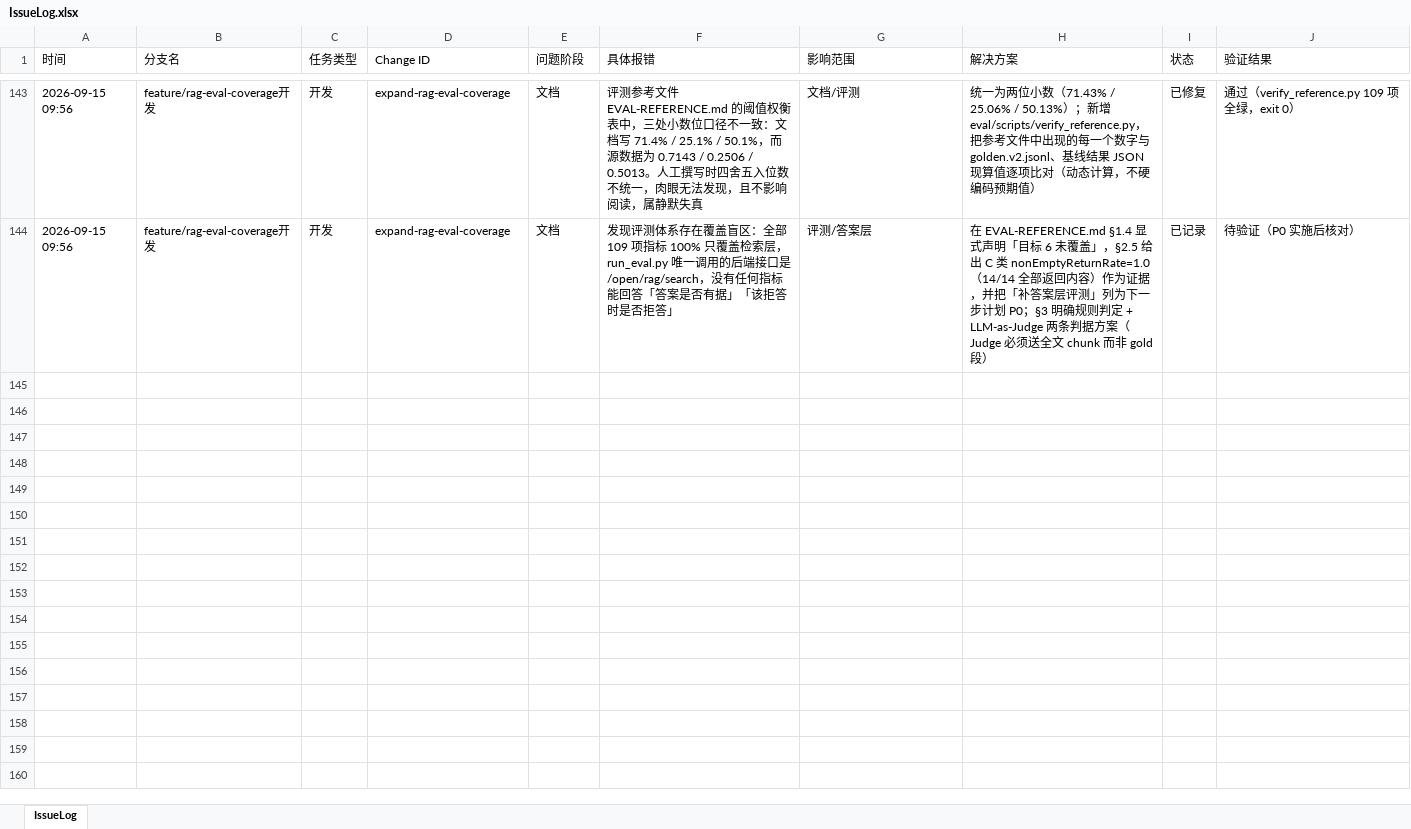
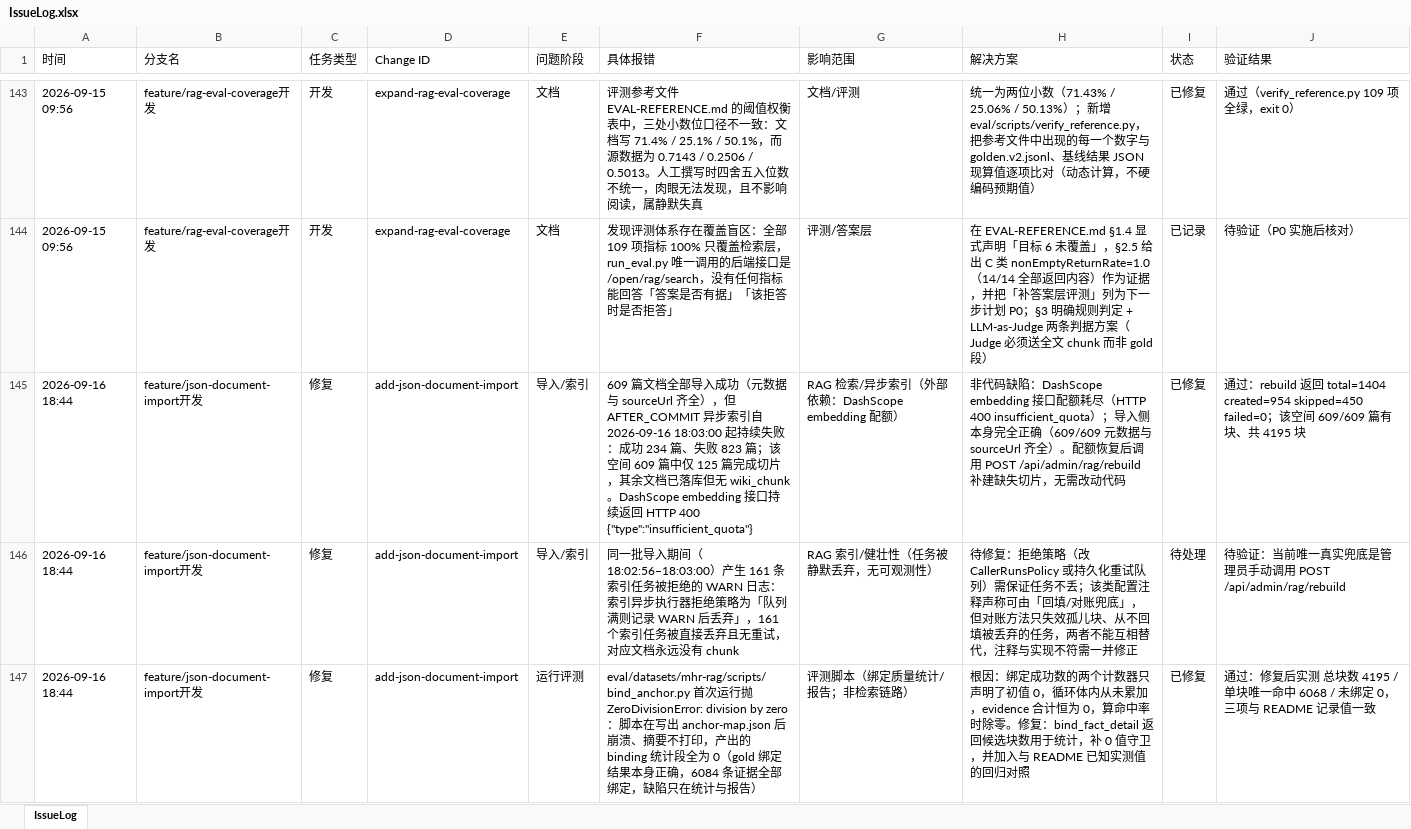
Before and after one commit to mtdown/Agent, an Excel workbook: IssueLog.xlsx, sheet IssueLog, drawn as a sheet; only a part is shown, gaps mark what is left out; values as stored, in another font and other column widths than the file's, no borders; the diff names each change by its address in the sheet, - before the commit and + after, or states it on an @@ line.

Commit message:
docs(openspec): 勾选第 5/6 组并回填 MHR 端到端实测；IssueLog 记录 3 项问题
- tasks.md 勾选 5.1-5.7 / 6.1-6.8 / 7.1-7.2（60/61，仅剩等确认的 7.3）
- 回填第 5 组：导入 609/609 全绿、切片 4195 块（609/609 篇）、边界劈词 0 例、
  命中全部带 docTitle、中文基线 2061 ACTIVE 未被污染（阈值风险就此关闭）
- 回填第 6 组：指纹逐字一致、导入覆盖 100%、未绑定 0、越界 0、
  301 道 null_query 未进分母、结果只落 datasets 目录
- 记录两处口径修正：chunkText 天花板 ≈2002（既有行为非回归）、
  5.7 空间实为 ACTIVE 2061 + INVALID 2061
- IssueLog.xlsx 追加 3 行（既有 144 行未动）：DashScope 配额中断 /
  索引线程池队列满静默丢弃 161 任务且无回填兜底 / bind_anchor 计数缺陷

```diff
--- a/IssueLog.xlsx (sheet IssueLog)
+++ b/IssueLog.xlsx (sheet IssueLog)
+row 145: 2026-09-16 18:44 | feature/json-document-import开发 | 修复 | add-json-document-import | 导入/索引 | 609 篇文档全部导入成功（元数据与 sourceUrl 齐全），但 AFTER_COMMIT 异步索引自 2026-09-16 18:03:00 起持续失败：成功 234 篇、失败 823 篇；该空间 609 篇中仅 125 篇完成切片，其余文档已落库但无 wiki_chunk。DashScope embedding 接口持续返回 HTTP 400 {"type":"insufficient_quota"} | RAG 检索/异步索引（外部依赖：DashScope embedding 配额） | 非代码缺陷：DashScope embedding 接口配额耗尽（HTTP 400 insufficient_quota）；导入侧本身完全正确（609/609 元数据与 sourceUrl 齐全）。配额恢复后调用 POST /api/admin/rag/rebuild 补建缺失切片，无需改动代码 | 已修复 | 通过：rebuild 返回 total=1404 created=954 skipped=450 failed=0；该空间 609/609 篇有块、共 4195 块
+row 146: 2026-09-16 18:44 | feature/json-document-import开发 | 修复 | add-json-document-import | 导入/索引 | 同一批导入期间（18:02:56–18:03:00）产生 161 条索引任务被拒绝的 WARN 日志：索引异步执行器拒绝策略为「队列满则记录 WARN 后丢弃」，161 个索引任务被直接丢弃且无重试，对应文档永远没有 chunk | RAG 索引/健壮性（任务被静默丢弃，无可观测性） | 待修复：拒绝策略（改 CallerRunsPolicy 或持久化重试队列）需保证任务不丢；该类配置注释声称可由「回填/对账兜底」，但对账方法只失效孤儿块、从不回填被丢弃的任务，两者不能互相替代，注释与实现不符需一并修正 | 待处理 | 待验证：当前唯一真实兜底是管理员手动调用 POST /api/admin/rag/rebuild
+row 147: 2026-09-16 18:44 | feature/json-document-import开发 | 修复 | add-json-document-import | 运行评测 | eval/datasets/mhr-rag/scripts/bind_anchor.py 首次运行抛 ZeroDivisionError: division by zero：脚本在写出 anchor-map.json 后崩溃、摘要不打印，产出的 binding 统计段全为 0（gold 绑定结果本身正确，6084 条证据全部绑定，缺陷只在统计与报告） | 评测脚本（绑定质量统计/报告；非检索链路） | 根因：绑定成功数的两个计数器只声明了初值 0，循环体内从未累加，evidence 合计恒为 0，算命中率时除零。修复：bind_fact_detail 返回候选块数用于统计，补 0 值守卫，并加入与 README 已知实测值的回归对照 | 已修复 | 通过：修复后实测 总块数 4195 / 单块唯一命中 6068 / 未绑定 0，三项与 README 记录值一致
```
Also changed, not shown: 1 other file.
